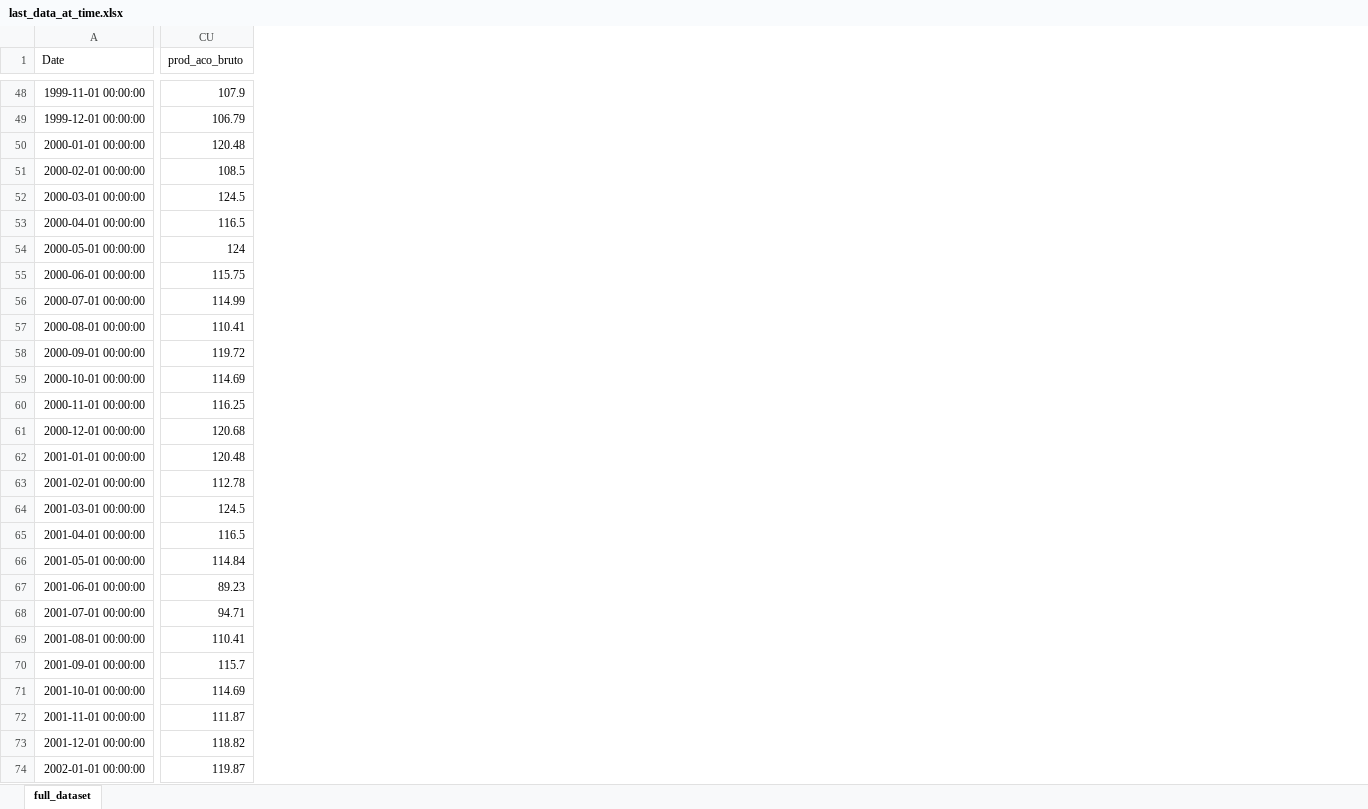
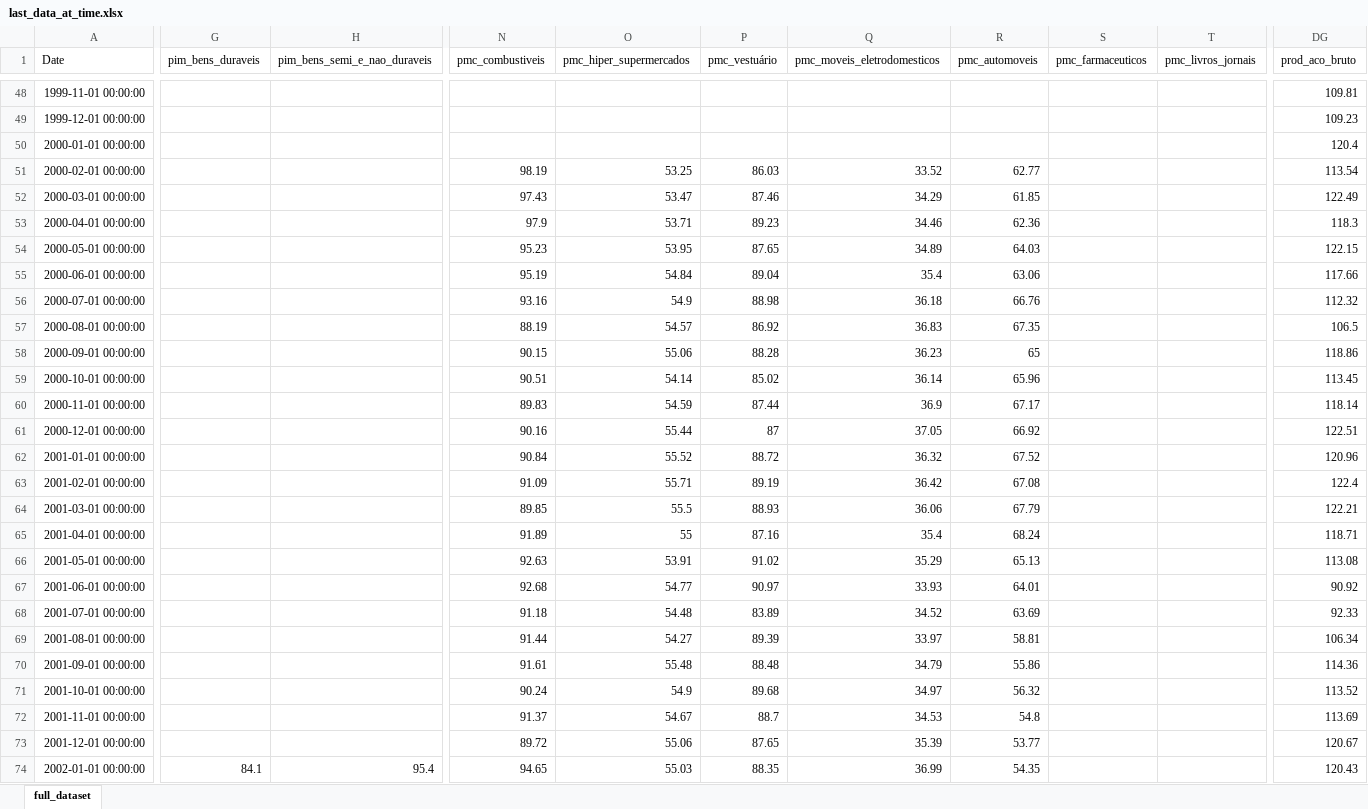
Before and after one commit to davi-lisboa/PIB-Nowcast, an Excel workbook: pib_nowcast/data/last_data_at_time.xlsx, sheet full_dataset, drawn as a sheet; only a part is shown, gaps mark what is left out; values as stored, in another font and other column widths than the file's, no borders; addresses are those after the commit; the diff covers the shown part only; the diff names each change by its address in the sheet, - before the commit and + after, or states it on an @@ line.

```diff
--- a/pib_nowcast/data/last_data_at_time.xlsx (sheet full_dataset)
+++ b/pib_nowcast/data/last_data_at_time.xlsx (sheet full_dataset)
+column G (pim_bens_duraveis), row 74: 84.1
+column H (pim_bens_semi_e_nao_duraveis), row 74: 95.4
+column N (pmc_combustiveis), rows 51-74: 98.19 | 97.43 | 97.9 | 95.23 | 95.19 | 93.16 | 88.19 | 90.15 | 90.51 | 89.83 | 90.16 | 90.84 | 91.09 | 89.85 | 91.89 | 92.63 | 92.68 | 91.18 | 91.44 | 91.61 | 90.24 | 91.37 | 89.72 | 94.65
+column O (pmc_hiper_supermercados), rows 51-74: 53.25 | 53.47 | 53.71 | 53.95 | 54.84 | 54.9 | 54.57 | 55.06 | 54.14 | 54.59 | 55.44 | 55.52 | 55.71 | 55.5 | 55 | 53.91 | 54.77 | 54.48 | 54.27 | 55.48 | 54.9 | 54.67 | 55.06 | 55.03
+column P (pmc_vestuário), rows 51-74: 86.03 | 87.46 | 89.23 | 87.65 | 89.04 | 88.98 | 86.92 | 88.28 | 85.02 | 87.44 | 87 | 88.72 | 89.19 | 88.93 | 87.16 | 91.02 | 90.97 | 83.89 | 89.39 | 88.48 | 89.68 | 88.7 | 87.65 | 88.35
+column Q (pmc_moveis_eletrodomesticos), rows 51-74: 33.52 | 34.29 | 34.46 | 34.89 | 35.4 | 36.18 | 36.83 | 36.23 | 36.14 | 36.9 | 37.05 | 36.32 | 36.42 | 36.06 | 35.4 | 35.29 | 33.93 | 34.52 | 33.97 | 34.79 | 34.97 | 34.53 | 35.39 | 36.99
+column R (pmc_automoveis), rows 51-74: 62.77 | 61.85 | 62.36 | 64.03 | 63.06 | 66.76 | 67.35 | 65 | 65.96 | 67.17 | 66.92 | 67.52 | 67.08 | 67.79 | 68.24 | 65.13 | 64.01 | 63.69 | 58.81 | 55.86 | 56.32 | 54.8 | 53.77 | 54.35
+column S (pmc_farmaceuticos), empty
+column T (pmc_livros_jornais), empty
-DG48 (prod_aco_bruto): 107.9
+DG48 (prod_aco_bruto): 109.81
-DG49 (prod_aco_bruto): 106.79
+DG49 (prod_aco_bruto): 109.23
-DG50 (prod_aco_bruto): 120.48
+DG50 (prod_aco_bruto): 120.4
-DG51 (prod_aco_bruto): 108.5
+DG51 (prod_aco_bruto): 113.54
-DG52 (prod_aco_bruto): 124.5
+DG52 (prod_aco_bruto): 122.49
-DG53 (prod_aco_bruto): 116.5
+DG53 (prod_aco_bruto): 118.3
-DG54 (prod_aco_bruto): 124
+DG54 (prod_aco_bruto): 122.15
-DG55 (prod_aco_bruto): 115.75
+DG55 (prod_aco_bruto): 117.66
-DG56 (prod_aco_bruto): 114.99
+DG56 (prod_aco_bruto): 112.32
-DG57 (prod_aco_bruto): 110.41
+DG57 (prod_aco_bruto): 106.5
-DG58 (prod_aco_bruto): 119.72
+DG58 (prod_aco_bruto): 118.86
-DG59 (prod_aco_bruto): 114.69
+DG59 (prod_aco_bruto): 113.45
-DG60 (prod_aco_bruto): 116.25
+DG60 (prod_aco_bruto): 118.14
-DG61 (prod_aco_bruto): 120.68
+DG61 (prod_aco_bruto): 122.51
-DG62 (prod_aco_bruto): 120.48
+DG62 (prod_aco_bruto): 120.96
-DG63 (prod_aco_bruto): 112.78
+DG63 (prod_aco_bruto): 122.4
-DG64 (prod_aco_bruto): 124.5
+DG64 (prod_aco_bruto): 122.21
-DG65 (prod_aco_bruto): 116.5
+DG65 (prod_aco_bruto): 118.71
-DG66 (prod_aco_bruto): 114.84
+DG66 (prod_aco_bruto): 113.08
-DG67 (prod_aco_bruto): 89.23
+DG67 (prod_aco_bruto): 90.92
-DG68 (prod_aco_bruto): 94.71
+DG68 (prod_aco_bruto): 92.33
-DG69 (prod_aco_bruto): 110.41
+DG69 (prod_aco_bruto): 106.34
-DG70 (prod_aco_bruto): 115.7
+DG70 (prod_aco_bruto): 114.36
-DG71 (prod_aco_bruto): 114.69
+DG71 (prod_aco_bruto): 113.52
-DG72 (prod_aco_bruto): 111.87
+DG72 (prod_aco_bruto): 113.69
-DG73 (prod_aco_bruto): 118.82
+DG73 (prod_aco_bruto): 120.67
-DG74 (prod_aco_bruto): 119.87
+DG74 (prod_aco_bruto): 120.43
```
Also changed, not shown: 1 added row, 8 added columns and 1725 edited cells elsewhere in this sheet, pib_nowcast/data/forecasts.xlsx, pib_nowcast/data/news_impacts.xlsx, 5 other files.
